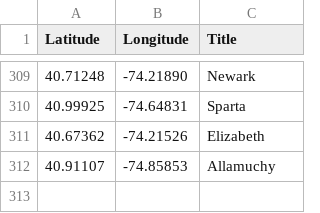
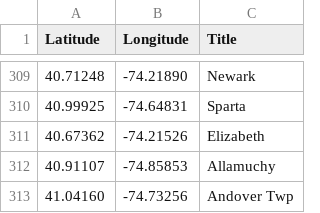
Before and after one commit to Bobcat00/olt_nj, a CSV file: olt.csv, drawn as a sheet; only a part is shown, gaps mark what is left out.

Commit message:
Add Andover Twp

```diff
--- a/olt.csv
+++ b/olt.csv
@@ -312 +312,2 @@
 40.91107,-74.85853,Allamuchy
+41.04160,-74.73256,Andover Twp
```
